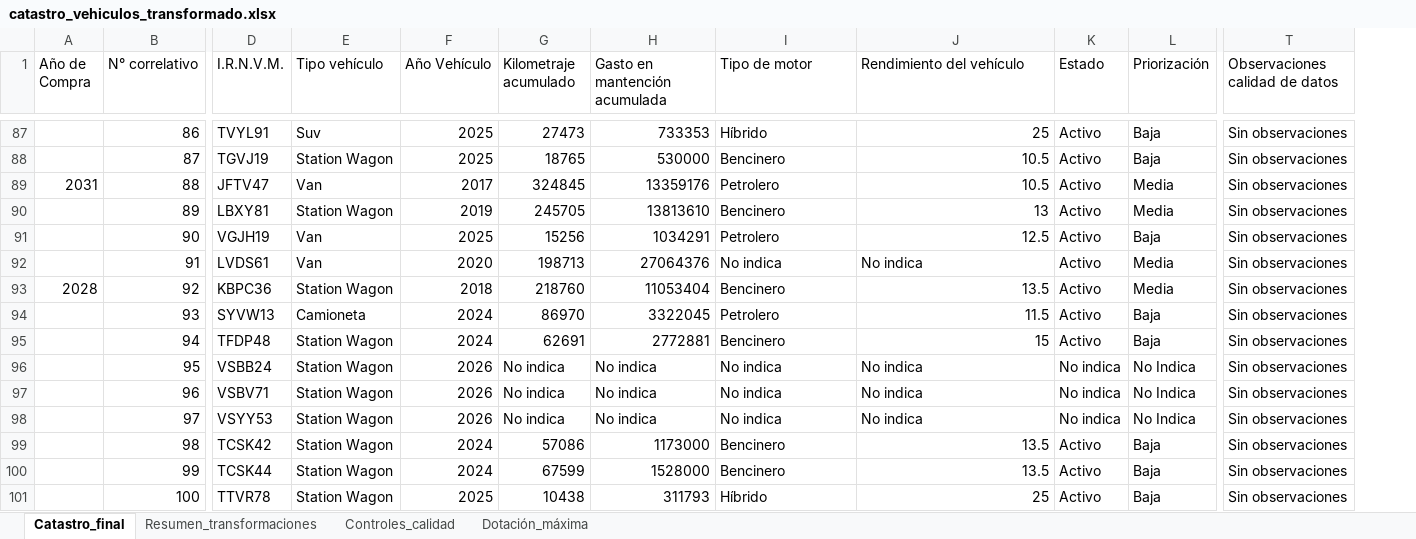
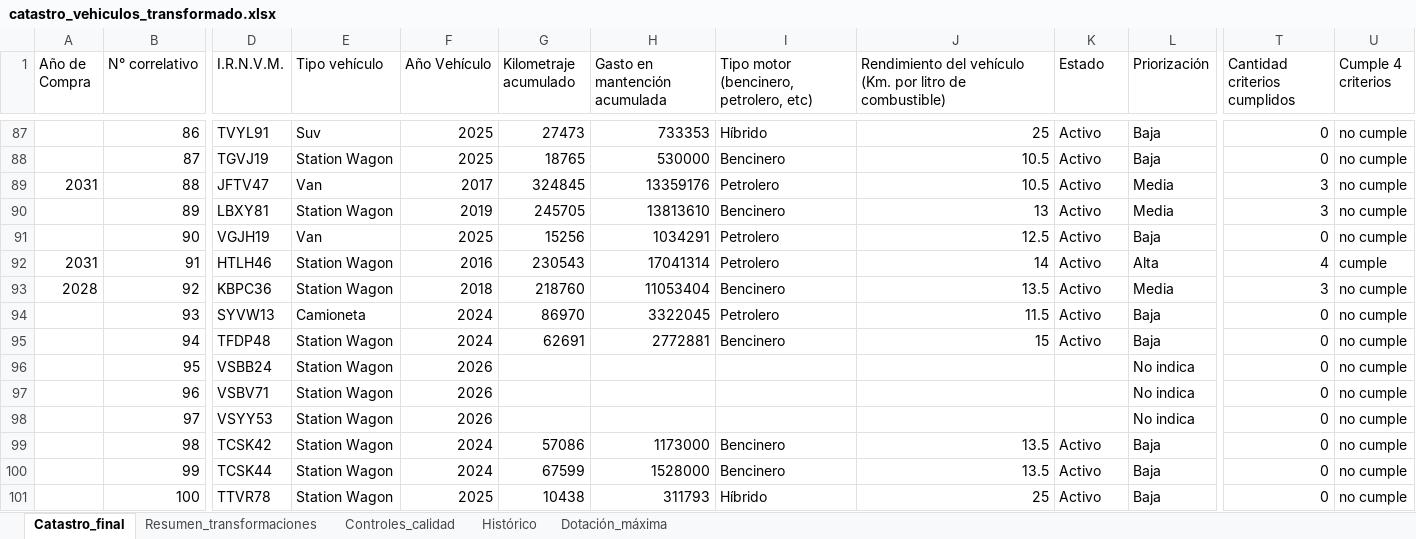
Before and after one commit to paulireveco/Catastro_vehiculos, an Excel workbook: catastro_vehiculos_transformado.xlsx, sheet Catastro_final, drawn as a sheet; only a part is shown, gaps mark what is left out; values as stored, in another font and other column widths than the file's, no cell formats; removed rows and columns are numbered as before the commit, all else as after; the diff covers the shown part only; the diff names each change by its address in the sheet, - before the commit and + after, or states it on an @@ line.

```diff
--- a/catastro_vehiculos_transformado.xlsx (sheet Catastro_final)
+++ b/catastro_vehiculos_transformado.xlsx (sheet Catastro_final)
+sheet tab: Histórico
-column T (Observaciones calidad de datos), rows 87-101: all Sin observaciones
+column T (Cantidad criterios cumplidos), rows 87-101: 0 | 0 | 3 | 3 | 0 | 4 | 3 | 0 | 0 | 0 | 0 | 0 | 0 | 0 | 0
+column U (Cumple 4 criterios), rows 87-101: no cumple | no cumple | no cumple | no cumple | no cumple | cumple | no cumple | no cumple | no cumple | no cumple | no cumple | no cumple | no cumple | no cumple | no cumple
-I1: Tipo de motor
+I1: Tipo motor (bencinero, petrolero, etc)
-J1: Rendimiento del vehículo
+J1: Rendimiento del vehículo (Km. por litro de combustible)
-A92 (Año de Compra): (empty)
+A92 (Año de Compra): 2031
-D92 (I.R.N.V.M.): LVDS61
+D92 (I.R.N.V.M.): HTLH46
-E92 (Tipo vehículo): Van
+E92 (Tipo vehículo): Station Wagon
-F92 (Año Vehículo): 2020
+F92 (Año Vehículo): 2016
-G92 (Kilometraje acumulado): 198713
+G92 (Kilometraje acumulado): 230543
-H92 (Gasto en mantención acumulada): 27064376
+H92 (Gasto en mantención acumulada): 17041314
-I92: No indica
+I92: Petrolero
-J92: No indica
+J92: 14
-L92 (Priorización): Media
+L92 (Priorización): Alta
-G96:G98 (Kilometraje acumulado): No indica
+G96:G98 (Kilometraje acumulado): (empty)
-H96:H98 (Gasto en mantención acumulada): No indica
+H96:H98 (Gasto en mantención acumulada): (empty)
-I96:I98: No indica
+I96:I98: (empty)
-J96:J98: No indica
+J96:J98: (empty)
-K96:K98 (Estado): No indica
+K96:K98 (Estado): (empty)
-L96:L98 (Priorización): No Indica
+L96:L98 (Priorización): No indica
```
Also changed, not shown: 374 edited cells elsewhere in this sheet, sheet Dotación_máxima, sheet Controles_calidad, sheet Resumen_transformaciones, cell formats.
